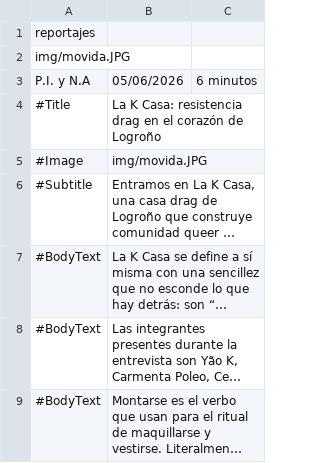
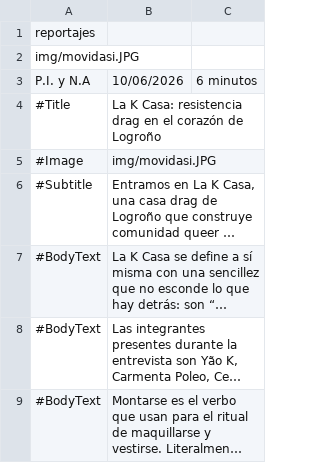
Before and after one commit to almazuelarevista/almazuelarevista, a CSV file: csv/lakcasa.csv, drawn as a sheet; only a part is shown; long unchanged cells end in …; the diff names each change by its address in the sheet, - before the commit and + after, or states it on an @@ line.

```diff
--- a/csv/lakcasa.csv
+++ b/csv/lakcasa.csv
-A2: img/movida.JPG
+A2: img/movidasi.JPG
-B3: 05/06/2026
+B3: 10/06/2026
-B5: img/movida.JPG
+B5: img/movidasi.JPG
```
Also changed, not shown: 1 other file.
